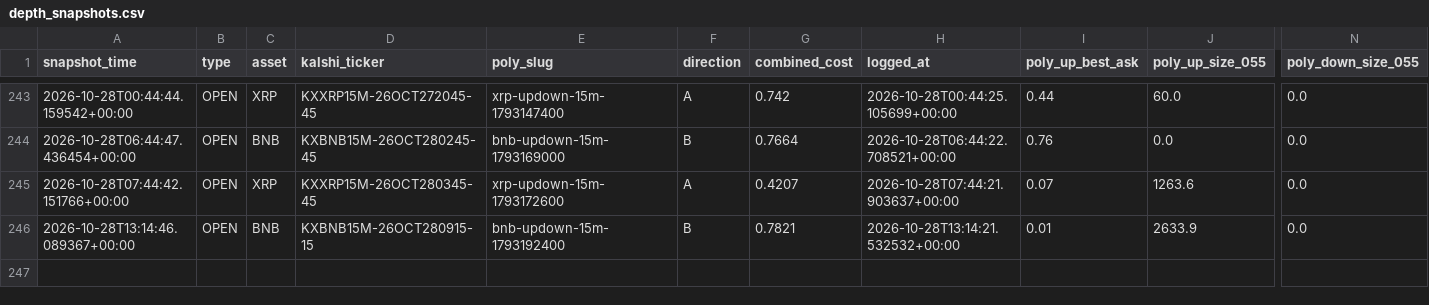
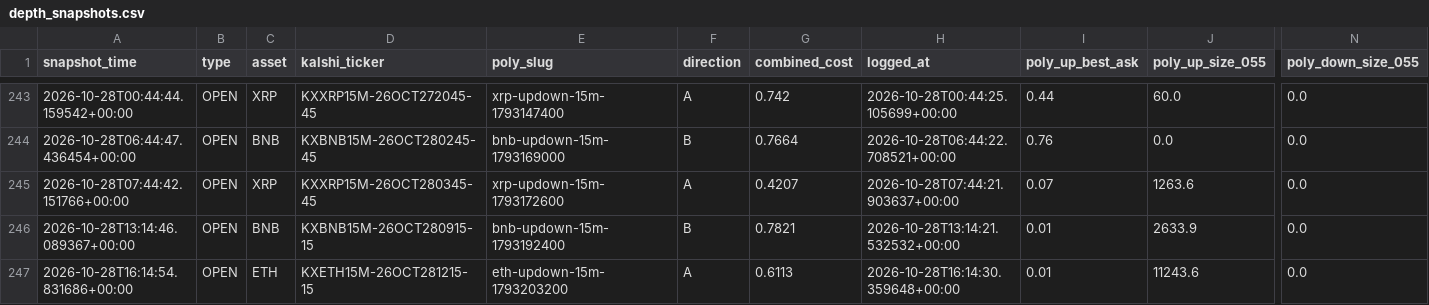
Before and after one commit to Prinxe-crypto/gap-maker-depth-monitor, a CSV file: depth_snapshots.csv, drawn as a sheet; only a part is shown, gaps mark what is left out; rows hold the shown columns only; the diff names each change by its address in the sheet, - before the commit and + after, or states it on an @@ line.

```diff
--- a/depth_snapshots.csv
+++ b/depth_snapshots.csv
+row 247: 2026-10-28T16:14:54.831686+00:00 | OPEN | ETH | KXETH15M-26OCT281215-15 | eth-updown-15m-1793203200 | A | 0.6113 | 2026-10-28T16:14:30.359648+00:00 | 0.01 | 11243.6 | 0.0
```
Also changed, not shown: 3 other files.
